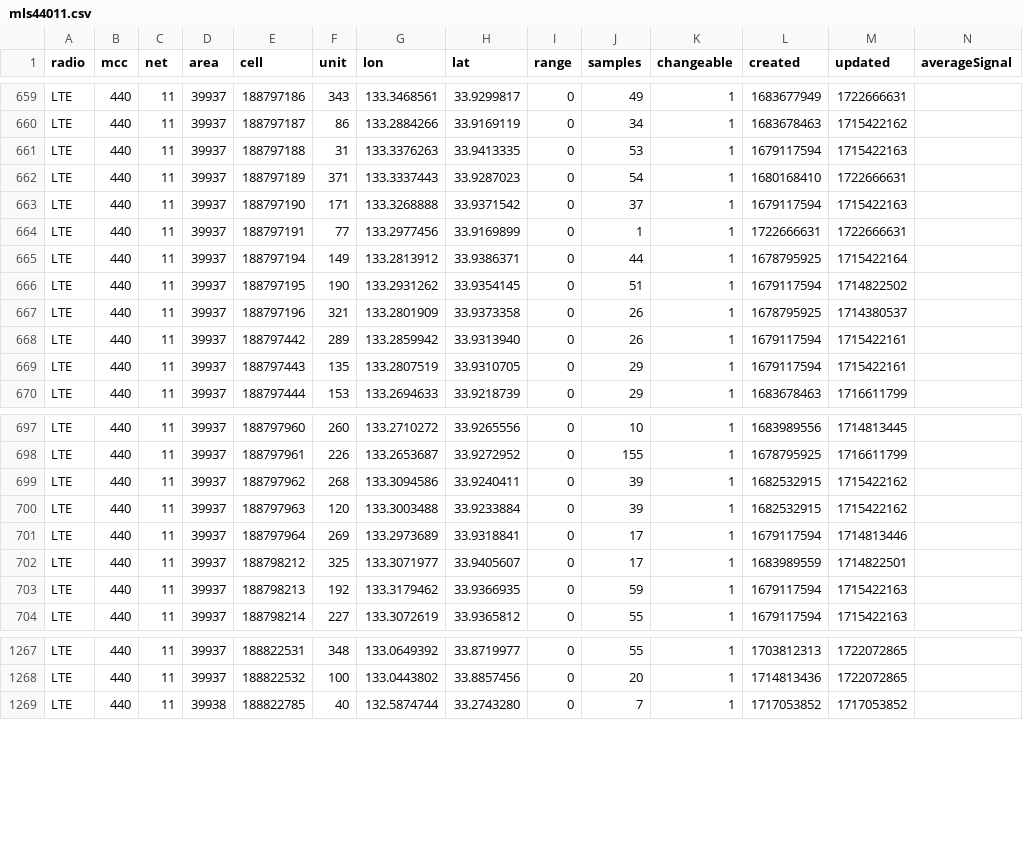
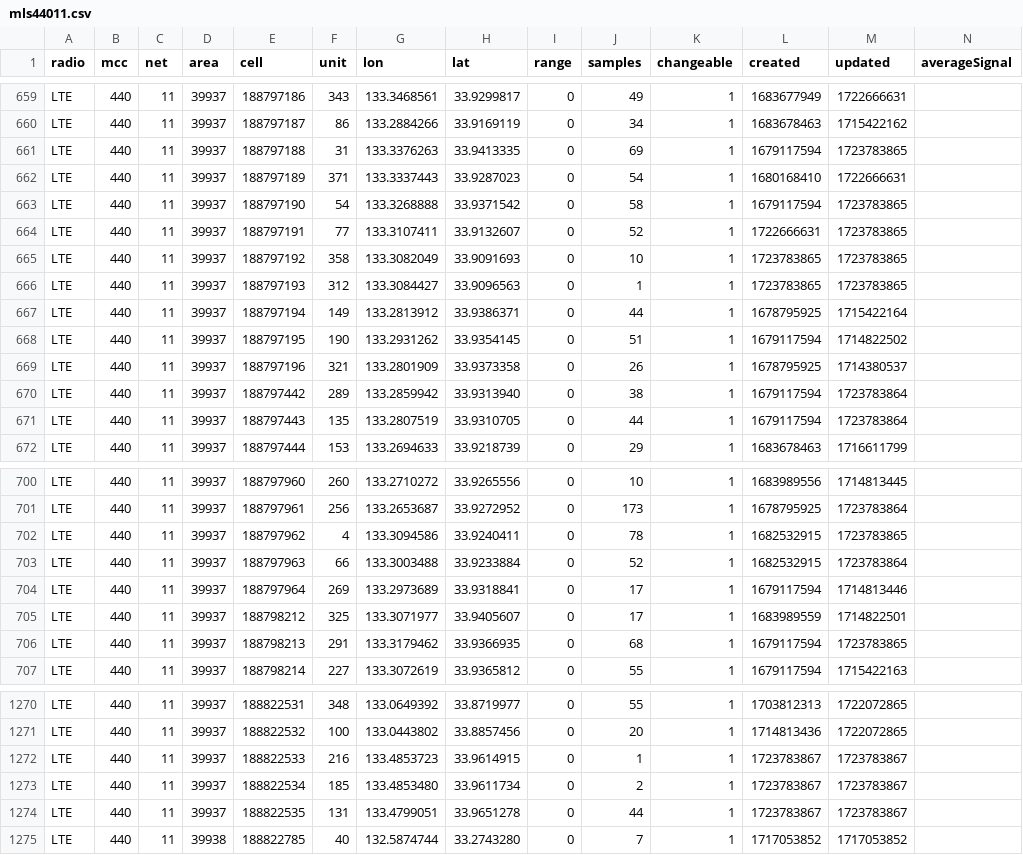
Before and after one commit to raku10ehime/kmz, a CSV file: mls44011.csv, drawn as a sheet; only a part is shown, gaps mark what is left out; addresses are those after the commit; the diff covers the shown part only; the diff names each change by its address in the sheet, - before the commit and + after, or states it on an @@ line.

```diff
--- a/mls44011.csv
+++ b/mls44011.csv
-J661 (samples): 53
+J661 (samples): 69
-M661 (updated): 1715422163
+M661 (updated): 1723783865
-F663 (unit): 171
+F663 (unit): 54
-J663 (samples): 37
+J663 (samples): 58
-M663 (updated): 1715422163
+M663 (updated): 1723783865
-G664 (lon): 133.2977456
+G664 (lon): 133.3107411
-H664 (lat): 33.9169899
+H664 (lat): 33.9132607
-J664 (samples): 1
+J664 (samples): 52
-M664 (updated): 1722666631
+M664 (updated): 1723783865
+row 665: LTE | 440 | 11 | 39937 | 188797192 | 358 | 133.3082049 | 33.9091693 | 0 | 10 | 1 | 1723783865 | 1723783865
+row 666: LTE | 440 | 11 | 39937 | 188797193 | 312 | 133.3084427 | 33.9096563 | 0 | 1 | 1 | 1723783865 | 1723783865
-J670 (samples): 26
+J670 (samples): 38
-M670:M671 (updated): 1715422161
+M670:M671 (updated): 1723783864
-J671 (samples): 29
+J671 (samples): 44
-F701 (unit): 226
+F701 (unit): 256
-J701 (samples): 155
+J701 (samples): 173
-M701 (updated): 1716611799
+M701 (updated): 1723783864
-F702 (unit): 268
+F702 (unit): 4
-J702 (samples): 39
+J702 (samples): 78
-M702 (updated): 1715422162
+M702 (updated): 1723783865
-F703 (unit): 120
+F703 (unit): 66
-J703 (samples): 39
+J703 (samples): 52
-M703 (updated): 1715422162
+M703 (updated): 1723783864
-F706 (unit): 192
+F706 (unit): 291
-J706 (samples): 59
+J706 (samples): 68
-M706 (updated): 1715422163
+M706 (updated): 1723783865
+row 1272: LTE | 440 | 11 | 39937 | 188822533 | 216 | 133.4853723 | 33.9614915 | 0 | 1 | 1 | 1723783867 | 1723783867
+row 1273: LTE | 440 | 11 | 39937 | 188822534 | 185 | 133.4853480 | 33.9611734 | 0 | 2 | 1 | 1723783867 | 1723783867
+row 1274: LTE | 440 | 11 | 39937 | 188822535 | 131 | 133.4799051 | 33.9651278 | 0 | 44 | 1 | 1723783867 | 1723783867
```
Also changed, not shown: 1 added row and 77 edited cells elsewhere in this file, 2 other files.
